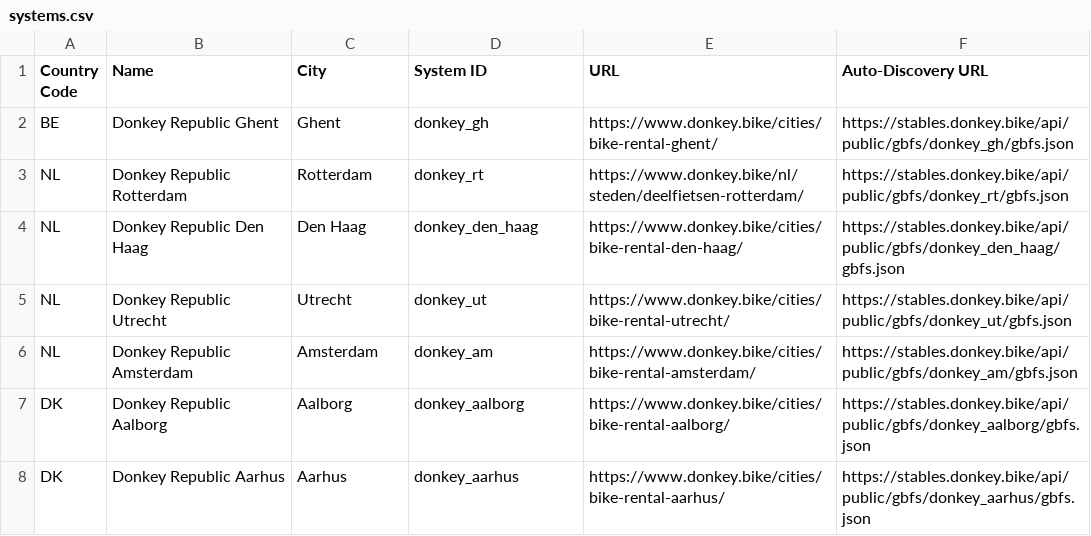
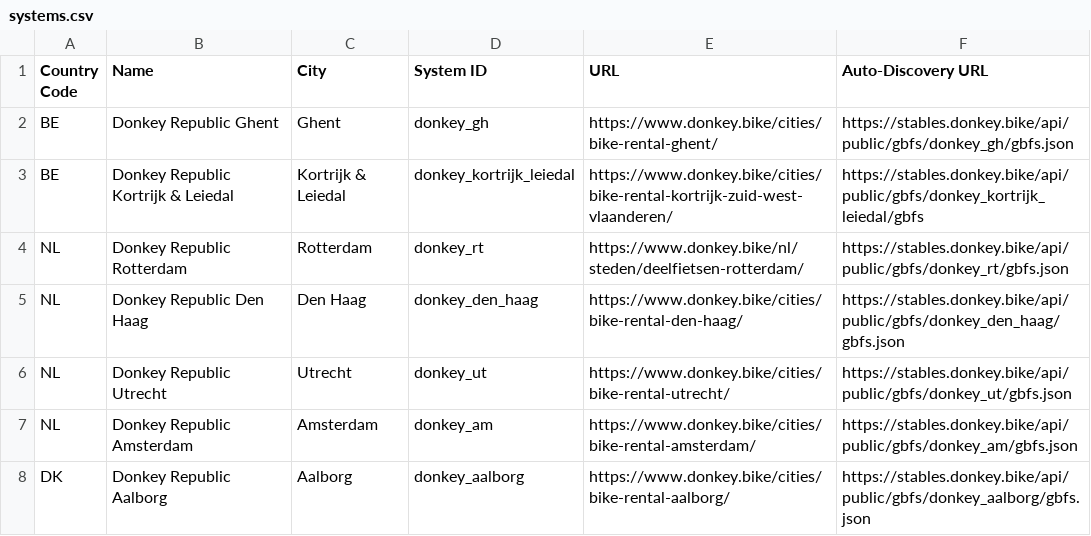
Before and after one commit to DonkeyRepublic/donkey_gbfs, a CSV file: systems.csv, drawn as a sheet; only a part is shown; the shorter side is filled out with more unchanged rows.

Commit message:
Update systems.csv
Adding Kortrijk & Leiedal

```diff
--- a/systems.csv
+++ b/systems.csv
@@ -2,2 +2,3 @@ Country Code,Name,City,System ID,URL,Auto-Discovery URL
 BE,Donkey Republic Ghent,Ghent,donkey_gh,https://www.donkey.bike/cities/bike-rental-ghent/,https://stables.donkey.bike/api/public/gbfs/donkey_gh/gbfs.json
+BE,Donkey Republic Kortrijk & Leiedal,Kortrijk & Leiedal,donkey_kortrijk_leiedal,https://www.donkey.bike/cities/bike-rental-kortrijk-zuid-west-vlaanderen/,https://stables.donkey.bike/api/public/gbfs/donkey_kortrijk_leiedal/gbfs
 NL,Donkey Republic Rotterdam,Rotterdam,donkey_rt,https://www.donkey.bike/nl/steden/deelfietsen-rotterdam/,https://stables.donkey.bike/api/public/gbfs/donkey_rt/gbfs.json
```
